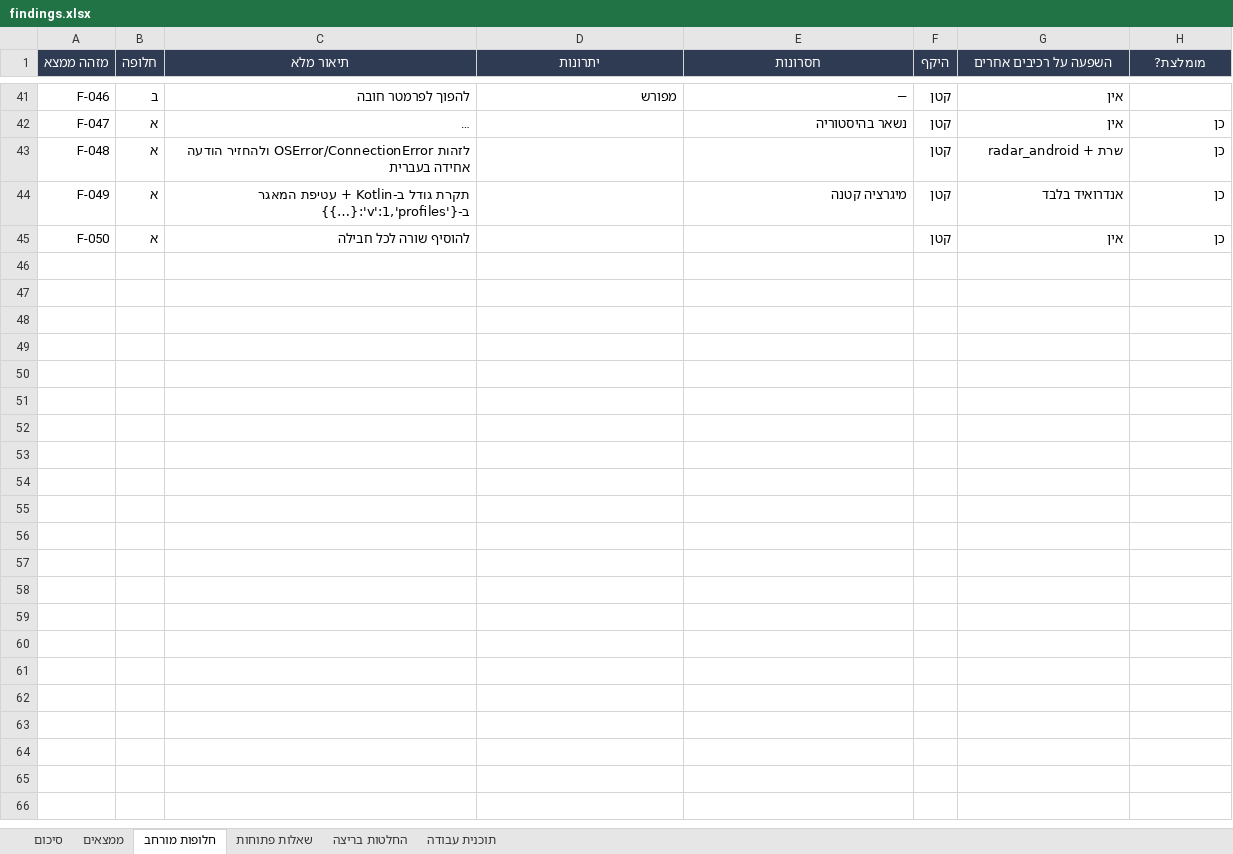
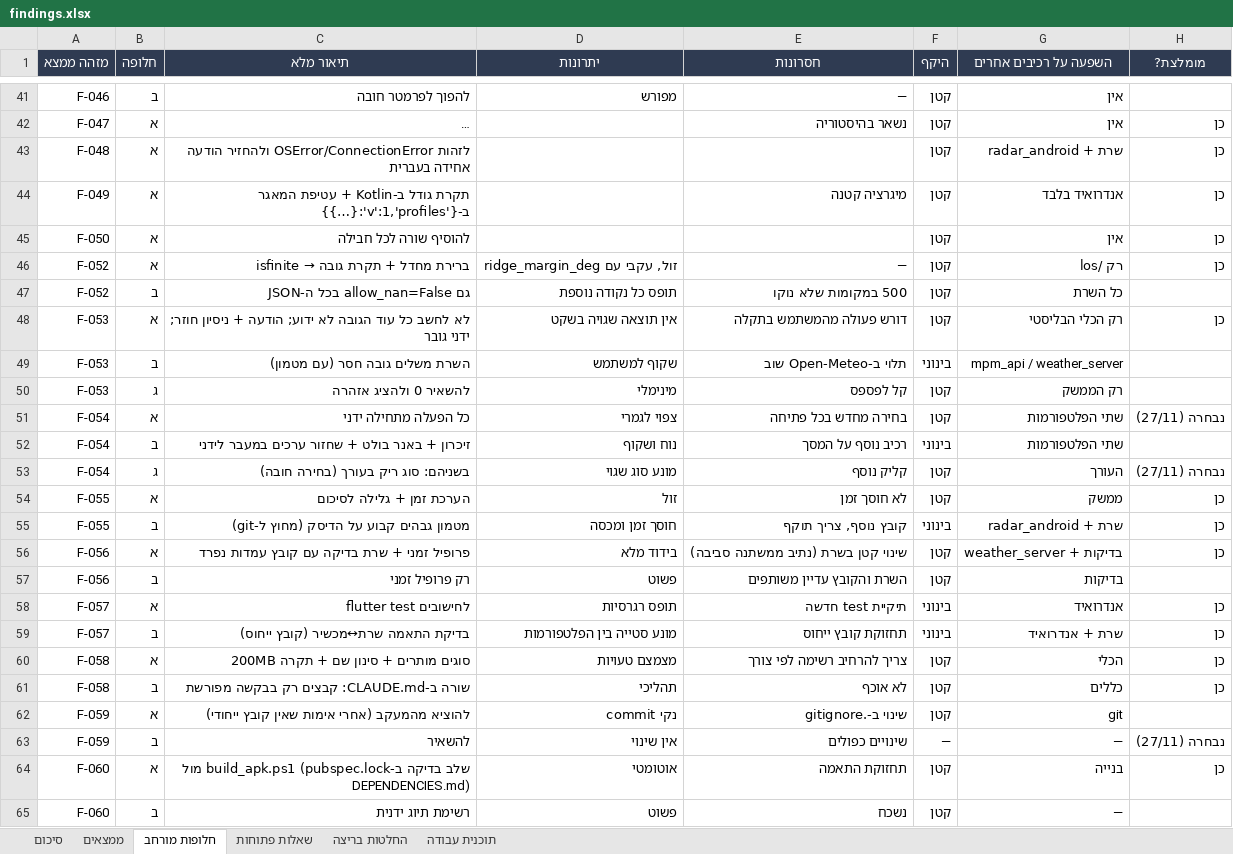
Before and after one commit to allofisrael-afk/maps-gui, an Excel workbook: .qa/findings.xlsx, sheet חלופות מורחב, drawn as a sheet; only a part is shown, gaps mark what is left out; long unchanged cells end in …; values as stored, in another font and other column widths than the file's, no borders; the diff names each change by its address in the sheet, - before the commit and + after, or states it on an @@ line.

```diff
--- a/.qa/findings.xlsx (sheet חלופות מורחב)
+++ b/.qa/findings.xlsx (sheet חלופות מורחב)
+row 46: F-052 | א | isfinite → ברירת מחדל + תקרת גובה | זול, עקבי עם ridge_margin_deg | — | קטן | רק /los | כן
+row 47: F-052 | ב | גם allow_nan=False בכל ה-JSON | תופס כל נקודה נוספת | 500 במקומות שלא נוקו | קטן | כל השרת
+row 48: F-053 | א | לא לחשב כל עוד הגובה לא ידוע; הודעה + ניסיון חוזר; ידני גובר | אין תוצאה שגויה בשקט | דורש פעולה מהמשתמש בתקלה | קטן | רק הכלי הבליסטי | כן
+row 49: F-053 | ב | השרת משלים גובה חסר (עם מטמון) | שקוף למשתמש | תלוי ב-Open-Meteo שוב | בינוני | mpm_api / weather_server
+row 50: F-053 | ג | להשאיר 0 ולהציג אזהרה | מינימלי | קל לפספס | קטן | רק הממשק
+row 51: F-054 | א | כל הפעלה מתחילה ידני | צפוי לגמרי | בחירה מחדש בכל פתיחה | קטן | שתי הפלטפורמות | נבחרה (27/11)
+row 52: F-054 | ב | זיכרון + באנר בולט + שחזור ערכים במעבר לידני | נוח ושקוף | רכיב נוסף על המסך | בינוני | שתי הפלטפורמות
+row 53: F-054 | ג | בשניהם: סוג ריק בעורך (בחירה חובה) | מונע סוג שגוי | קליק נוסף | קטן | העורך | נבחרה (27/11)
+row 54: F-055 | א | הערכת זמן + גלילה לסיכום | זול | לא חוסך זמן | קטן | ממשק | כן
+row 55: F-055 | ב | מטמון גבהים קבוע על הדיסק (מחוץ ל-git) | חוסך זמן ומכסה | קובץ נוסף, צריך תוקף | בינוני | שרת + radar_android | כן
+row 56: F-056 | א | פרופיל זמני + שרת בדיקה עם קובץ עמדות נפרד | בידוד מלא | שינוי קטן בשרת (נתיב ממשתנה סביבה) | קטן | בדיקות + weather_server | כן
+row 57: F-056 | ב | רק פרופיל זמני | פשוט | השרת והקובץ עדיין משותפים | קטן | בדיקות
+row 58: F-057 | א | flutter test לחישובים | תופס רגרסיות | תיקיית test חדשה | בינוני | אנדרואיד | כן
+row 59: F-057 | ב | בדיקת התאמה שרת↔מכשיר (קובץ ייחוס) | מונע סטייה בין הפלטפורמות | תחזוקת קובץ ייחוס | בינוני | שרת + אנדרואיד | כן
+row 60: F-058 | א | סוגים מותרים + סינון שם + תקרה 200MB | מצמצם טעויות | צריך להרחיב רשימה לפי צורך | קטן | הכלי | כן
+row 61: F-058 | ב | שורה ב-CLAUDE.md: קבצים רק בבקשה מפורשת | תהליכי | לא אוכף | קטן | כללים | כן
+row 62: F-059 | א | להוציא מהמעקב (אחרי אימות שאין קובץ ייחודי) | commit נקי | שינוי ב-.gitignore | קטן | git
+row 63: F-059 | ב | להשאיר | אין שינוי | שינויים כפולים | — | — | נבחרה (27/11)
+row 64: F-060 | א | שלב בדיקה ב-build_apk.ps1 (pubspec.lock מול DEPENDENCIES.md) | אוטומטי | תחזוקת התאמה | קטן | בנייה | כן
+row 65: F-060 | ב | רשימת תיוג ידנית | פשוט | נשכח | קטן | —
```
Also changed, not shown: sheet ממצאים, sheet תוכנית עבודה, sheet החלטות בריצה, sheet שאלות פתוחות, sheet סיכום, 23 other files.
